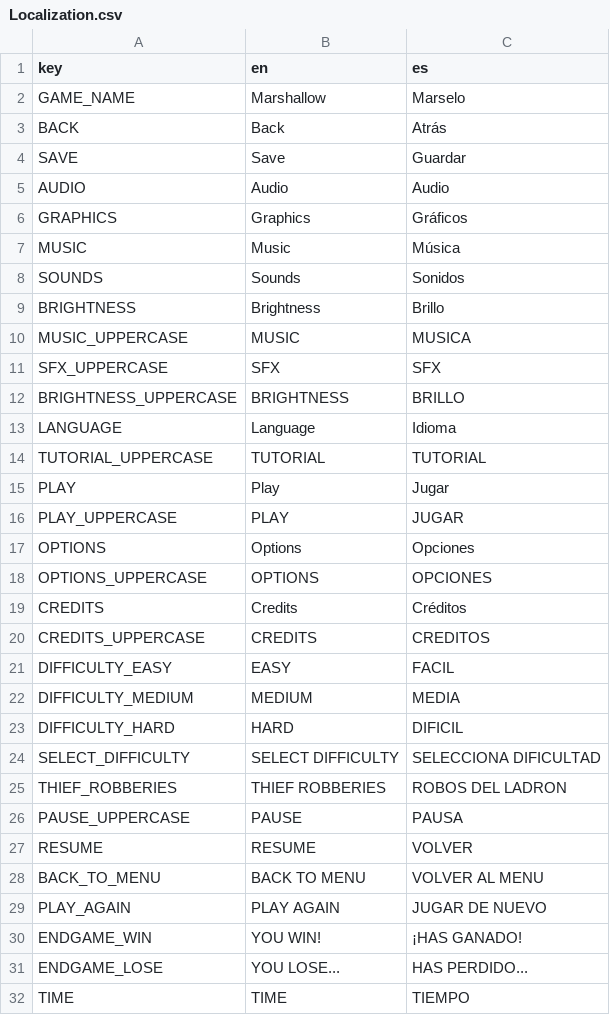
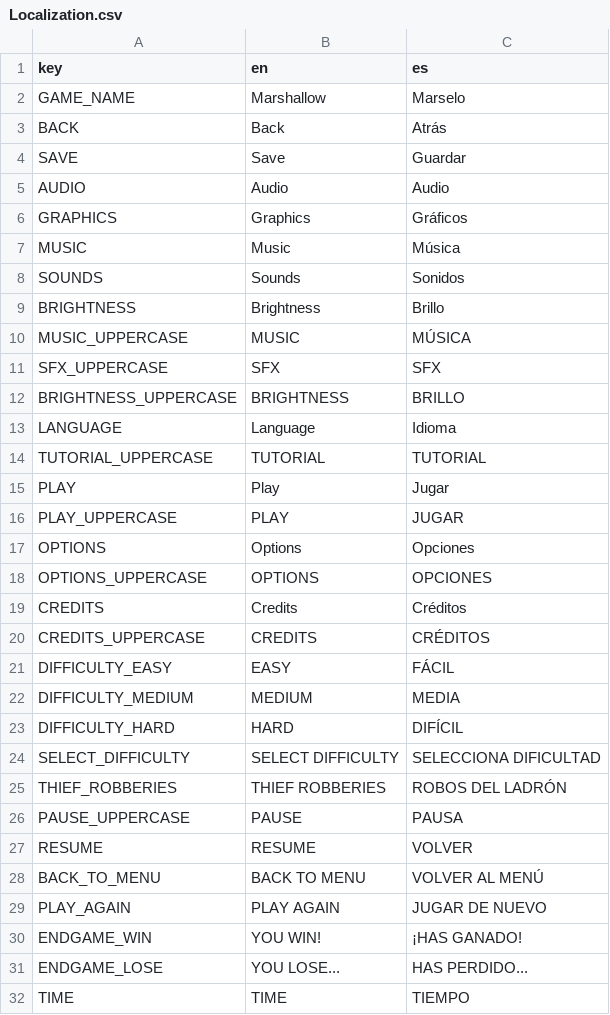
Before and after one commit to lightningopal/Juegos-para-Web-y-Redes-Sociales---Unity, a CSV file: Project Towns/Assets/Resources/Localization.csv, drawn as a sheet.

```diff
--- a/Project Towns/Assets/Resources/Localization.csv
+++ b/Project Towns/Assets/Resources/Localization.csv
@@ -9,3 +9,3 @@ SOUNDS;Sounds;Sonidos
 BRIGHTNESS;Brightness;Brillo
-MUSIC_UPPERCASE;MUSIC;MUSICA
+MUSIC_UPPERCASE;MUSIC;MÚSICA
 SFX_UPPERCASE;SFX;SFX
@@ -19,11 +19,11 @@ OPTIONS_UPPERCASE;OPTIONS;OPCIONES
 CREDITS;Credits;Créditos
-CREDITS_UPPERCASE;CREDITS;CREDITOS
-DIFFICULTY_EASY;EASY;FACIL
+CREDITS_UPPERCASE;CREDITS;CRÉDITOS
+DIFFICULTY_EASY;EASY;FÁCIL
 DIFFICULTY_MEDIUM;MEDIUM;MEDIA
-DIFFICULTY_HARD;HARD;DIFICIL
+DIFFICULTY_HARD;HARD;DIFÍCIL
 SELECT_DIFFICULTY;SELECT DIFFICULTY;SELECCIONA DIFICULTAD
-THIEF_ROBBERIES;THIEF ROBBERIES;ROBOS DEL LADRON
+THIEF_ROBBERIES;THIEF ROBBERIES;ROBOS DEL LADRÓN
 PAUSE_UPPERCASE;PAUSE;PAUSA
 RESUME;RESUME;VOLVER
-BACK_TO_MENU;BACK TO MENU;VOLVER AL MENU
+BACK_TO_MENU;BACK TO MENU;VOLVER AL MENÚ
 PLAY_AGAIN;PLAY AGAIN;JUGAR DE NUEVO
```
Also changed, not shown: 12 other files.
